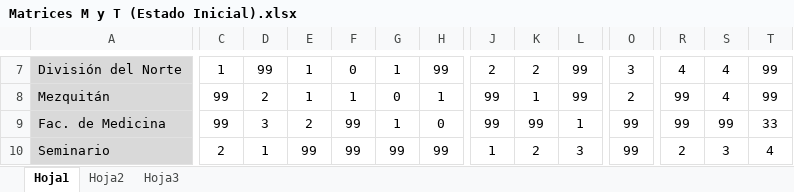
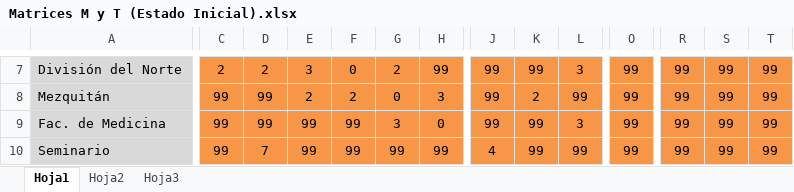
Before and after one commit to jvaldemar87/Lineas_tren, an Excel workbook: Matrices M y T (Estado Inicial).xlsx, sheet Hoja1, drawn as a sheet; only a part is shown, gaps mark what is left out; values as stored, in another font and other column widths than the file's, no borders; the diff covers the shown part only; the diff names each change by its address in the sheet, - before the commit and + after, or states it on an @@ line.

```diff
--- a/Matrices M y T (Estado Inicial).xlsx (sheet Hoja1)
+++ b/Matrices M y T (Estado Inicial).xlsx (sheet Hoja1)
-C7:T10 fill: none
+C7:T10 fill: #F79646
-C7: 1
+C7: 2
-D7: 99
+D7: 2
-E7: 1
+E7: 3
-G7: 1
+G7: 2
-J7: 2
+J7: 99
-K7: 2
+K7: 99
-L7: 99
+L7: 3
-O7: 3
+O7: 99
-R7: 4
+R7: 99
-S7:S8: 4
+S7:S8: 99
-D8: 2
+D8: 99
-E8: 1
+E8: 2
-F8: 1
+F8: 2
-H8: 1
+H8: 3
-K8: 1
+K8: 2
-O8: 2
+O8: 99
-D9: 3
+D9: 99
-E9: 2
+E9: 99
-G9: 1
+G9: 3
-L9: 1
+L9: 3
-T9: 33
+T9: 99
-C10: 2
+C10: 99
-D10: 1
+D10: 7
-J10: 1
+J10: 4
-K10: 2
+K10: 99
-L10: 3
+L10: 99
-R10: 2
+R10: 99
-S10: 3
+S10: 99
-T10: 4
+T10: 99
```
Also changed, not shown: 46 added rows, 5 removed rows, 521 edited cells and cell formats elsewhere in this sheet, sheet Hoja2, sheet Hoja3, 11 other files.
